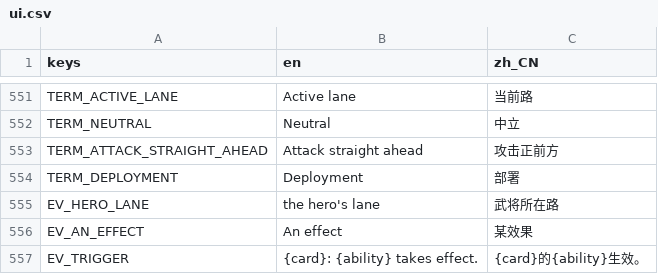
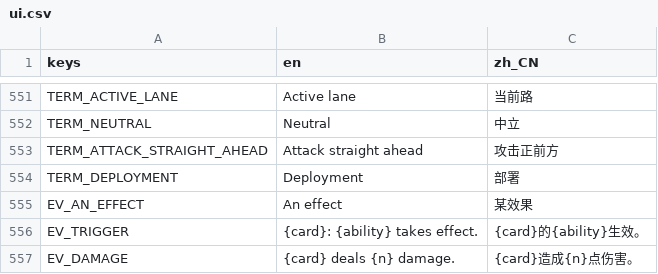
Before and after one commit to chon9/three-kingdoms-artifact, a CSV file: i18n/ui.csv, drawn as a sheet; only a part is shown, gaps mark what is left out; the shorter side is filled out with more unchanged rows; the diff names each change by its address in the sheet, - before the commit and + after, or states it on an @@ line.

```diff
--- a/i18n/ui.csv
+++ b/i18n/ui.csv
-row 555: EV_HERO_LANE | the hero's lane | 武将所在路
```
Also changed, not shown: 32 other files.
